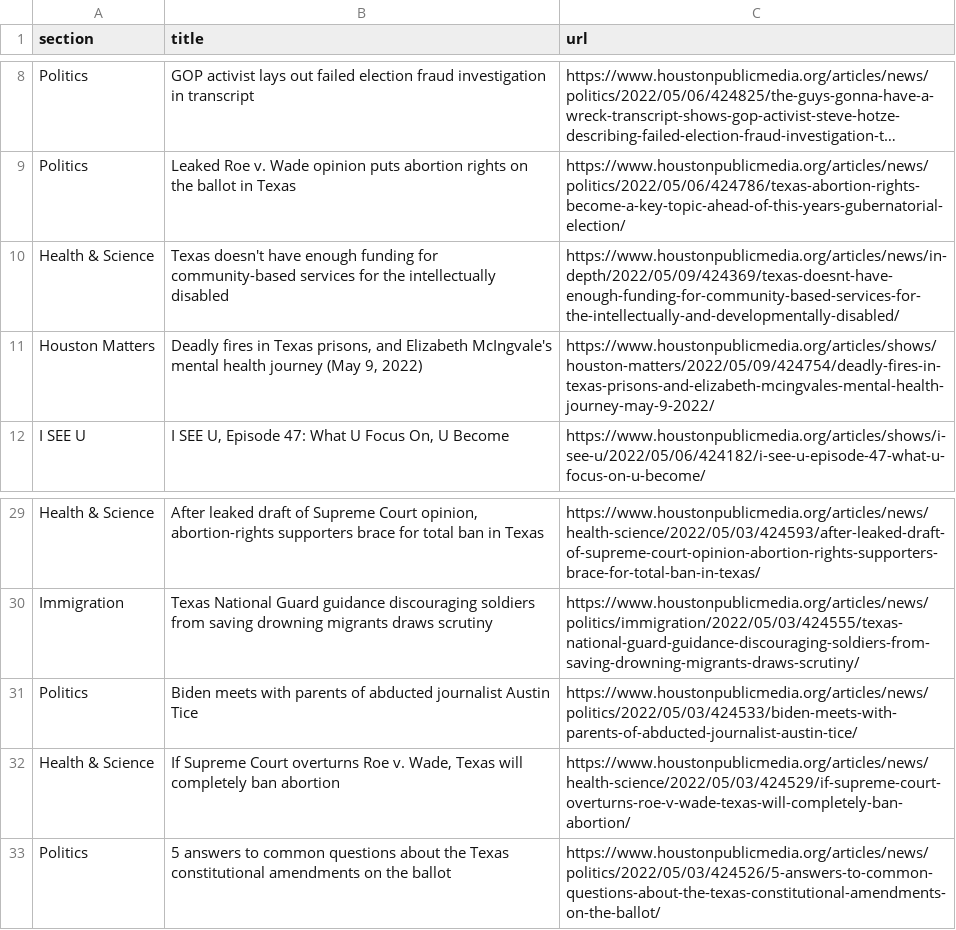
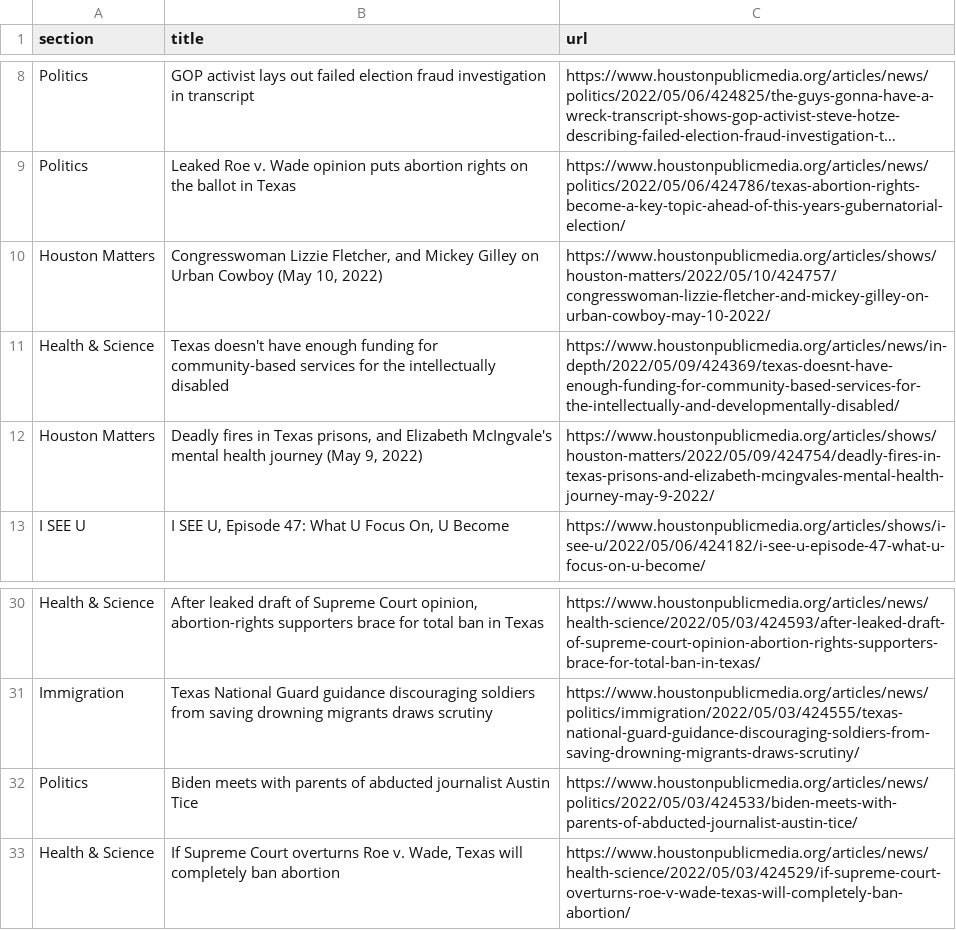
Before and after one commit to naokatoh/auto-scraper, a CSV file: npr.csv, drawn as a sheet; only a part is shown, gaps mark what is left out; long unchanged cells end in …; removed rows and columns are numbered as before the commit, all else as after; the diff names each change by its address in the sheet, - before the commit and + after, or states it on an @@ line.

```diff
--- a/npr.csv
+++ b/npr.csv
+row 10: Houston Matters | Congresswoman Lizzie Fletcher, and Mickey Gilley on Urban Cowboy (May 10, 2022) | https://www.houstonpublicmedia.org/articles/shows/houston-matters/2022/05/10/424757/congresswoman-lizzie-fletcher-and-mickey-gilley-on-urban-cowboy-may-10-2022/
-row 33: Politics | 5 answers to common questions about the Texas constitutional amendments on the ballot | https://www.houstonpublicmedia.org/articles/news/politics/2022/05/03/424526/5-answers-to-common-questions-about-the-texas-constitutional-amendments-on-the-ballot/
```
